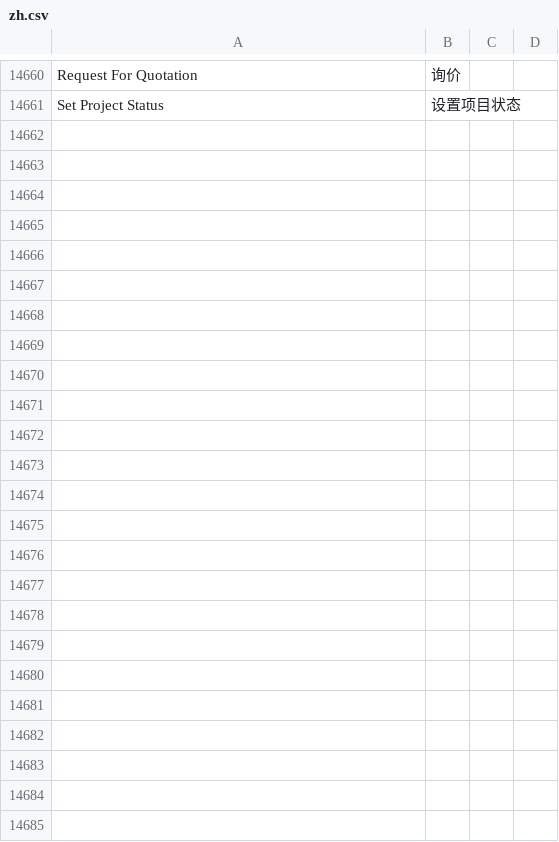
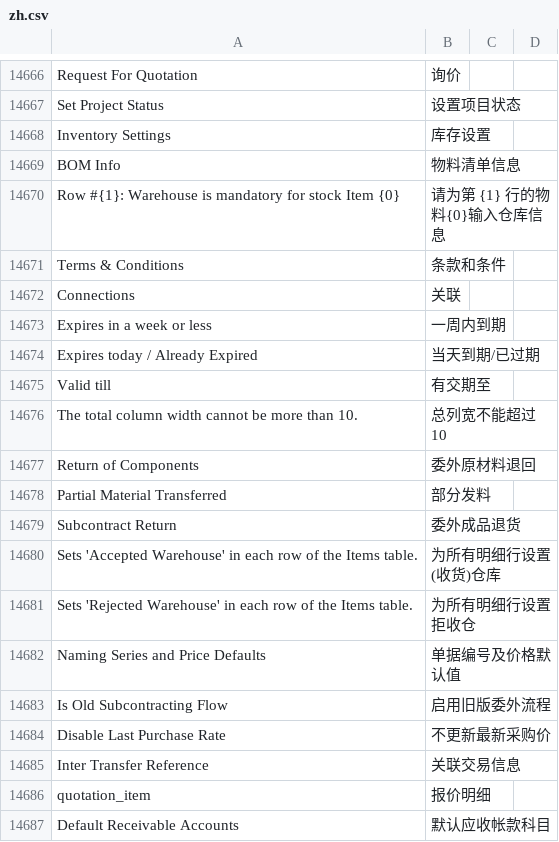
Before and after one commit to z1coyan/erpnext_chinese, a CSV file: erpnext_chinese/translations/zh.csv, drawn as a sheet; only a part is shown, gaps mark what is left out; the diff covers the shown part only.

```diff
--- a/erpnext_chinese/translations/zh.csv
+++ b/erpnext_chinese/translations/zh.csv
@@ -15199 +15205,21 @@ Request For Quotation,询价
 Set Project Status,设置项目状态
+Inventory Settings,库存设置
+BOM Info,物料清单信息
+Row #{1}: Warehouse is mandatory for stock Item {0},请为第 {1} 行的物料{0}输入仓库信息
+Terms & Conditions,条款和条件
+Connections,关联
+Expires in a week or less,一周内到期
+Expires today / Already Expired,当天到期/已过期
+Valid till,有交期至
+The total column width cannot be more than 10.,总列宽不能超过10
+Return of Components,委外原材料退回
+Partial Material Transferred,部分发料
+Subcontract Return,委外成品退货
+"Sets 'Accepted Warehouse' in each row of the Items table.",为所有明细行设置(收货)仓库
+"Sets 'Rejected Warehouse' in each row of the Items table.",为所有明细行设置拒收仓
+Naming Series and Price Defaults,单据编号及价格默认值
+Is Old Subcontracting Flow,启用旧版委外流程
+Disable Last Purchase Rate,不更新最新采购价
+Inter Transfer Reference,关联交易信息
+quotation_item,报价明细
+Default Receivable Accounts,默认应收帐款科目
```
Also changed, not shown: 32 added rows elsewhere in this file, 1 other file.
